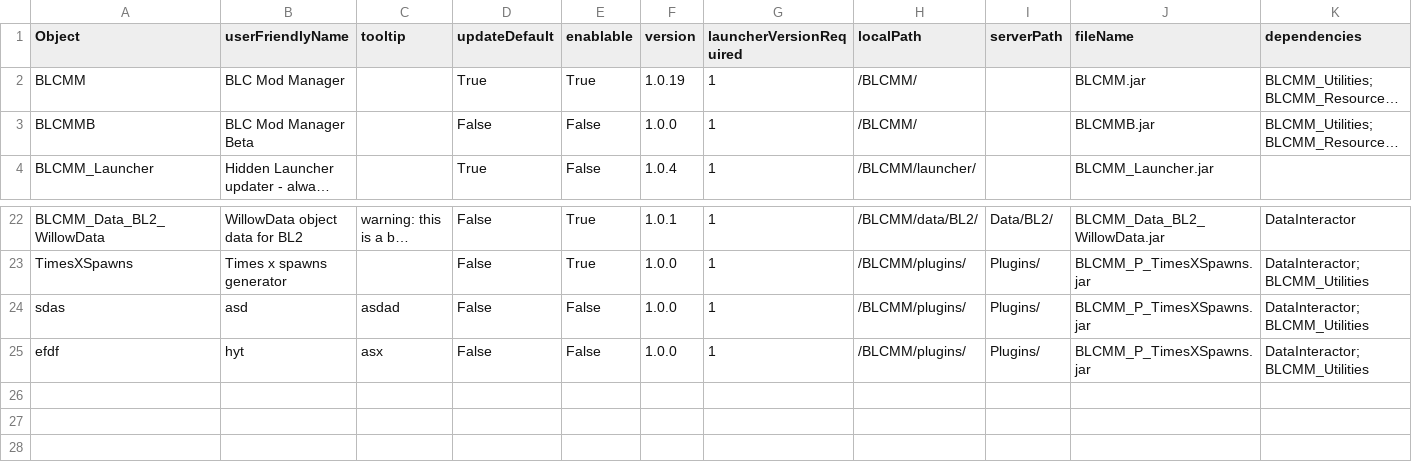
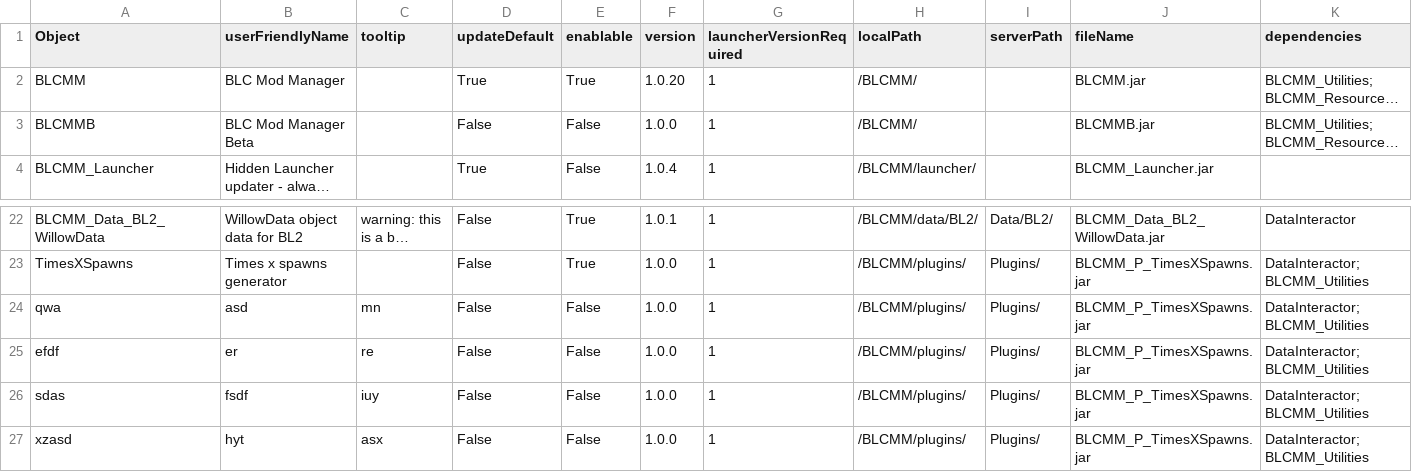
Before and after one commit to LightChaosman/BLCMods-Manager, a CSV file: Versions/settings.csv, drawn as a sheet; only a part is shown, gaps mark what is left out; long unchanged cells end in …; addresses are those after the commit; rows hold the shown columns only; the diff names each change by its address in the sheet, - before the commit and + after, or states it on an @@ line.

```diff
--- a/Versions/settings.csv
+++ b/Versions/settings.csv
-F2 (version): 1.0.19
+F2 (version): 1.0.20
+row 24: qwa | asd | mn | False | False | 1.0.0 | 1 | /BLCMM/plugins/ | Plugins/ | BLCMM_P_TimesXSpawns.jar | DataInteractor;BLCMM_Utilities
+row 25: efdf | er | re | False | False | 1.0.0 | 1 | /BLCMM/plugins/ | Plugins/ | BLCMM_P_TimesXSpawns.jar | DataInteractor;BLCMM_Utilities
-B26 (userFriendlyName): asd
+B26 (userFriendlyName): fsdf
-C26 (tooltip): asdad
+C26 (tooltip): iuy
-A27 (Object): efdf
+A27 (Object): xzasd
```
Also changed, not shown: 1 other file.
